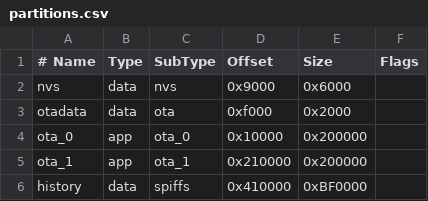
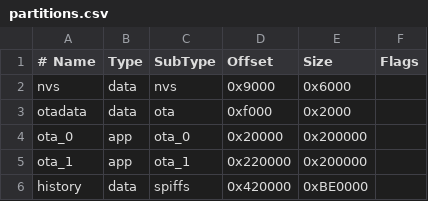
Before and after one commit to raohassandev/KC_PV_DG, a CSV file: firmware/esp32-s3/partitions.csv, drawn as a sheet.

```diff
--- a/firmware/esp32-s3/partitions.csv
+++ b/firmware/esp32-s3/partitions.csv
@@ -3,4 +3,4 @@ nvs,      data, nvs,     0x9000,   0x6000,
 otadata,  data, ota,     0xf000,   0x2000,
-ota_0,    app,  ota_0,   0x10000,  0x200000,
-ota_1,    app,  ota_1,   0x210000, 0x200000,
-history,  data, spiffs,  0x410000, 0xBF0000,
+ota_0,    app,  ota_0,   0x20000,  0x200000,
+ota_1,    app,  ota_1,   0x220000, 0x200000,
+history,  data, spiffs,  0x420000, 0xBE0000,
```
Also changed, not shown: 17 other files.
